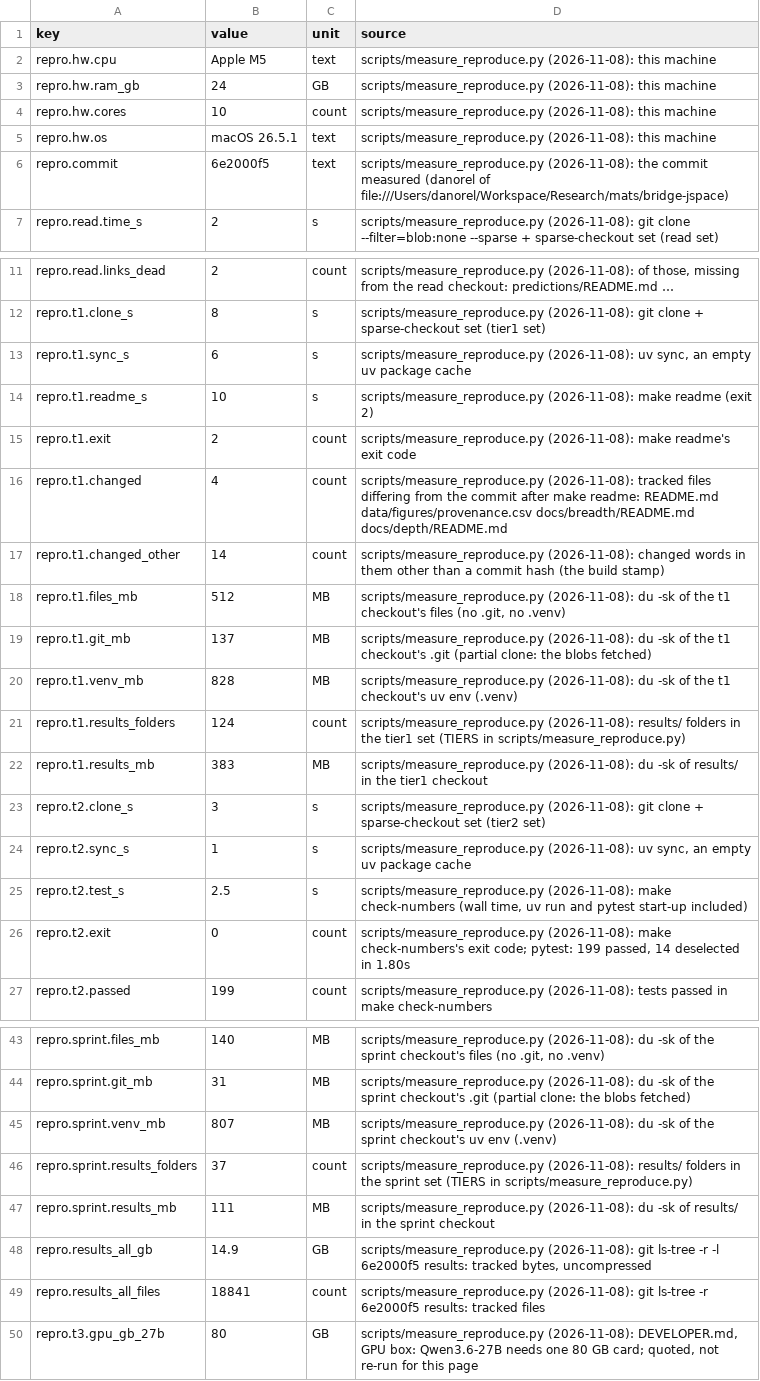
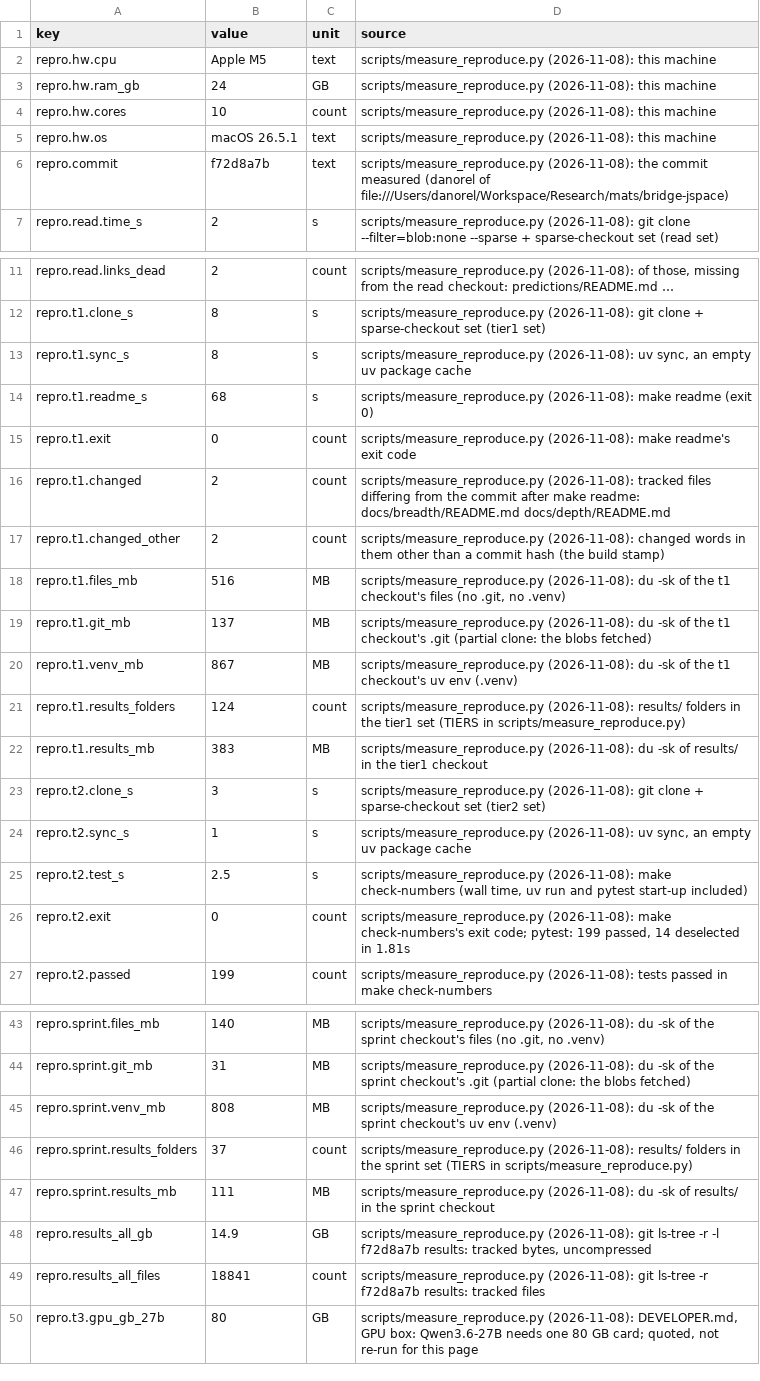
Before and after one commit to zach-perlman/bridge-jspace, a CSV file: data/figures/reproduce.csv, drawn as a sheet; only a part is shown, gaps mark what is left out; the diff covers the shown part only.

```diff
--- a/data/figures/reproduce.csv
+++ b/data/figures/reproduce.csv
@@ -5,3 +5,3 @@ repro.hw.cores,10,count,scripts/measure_reproduce.py (2026-11-08): this machine
 repro.hw.os,macOS 26.5.1,text,scripts/measure_reproduce.py (2026-11-08): this machine
-repro.commit,6e2000f5,text,scripts/measure_reproduce.py (2026-11-08): the commit measured (danorel of file:///Users/danorel/Workspace/Research/mats/bridge-jspace)
+repro.commit,f72d8a7b,text,scripts/measure_reproduce.py (2026-11-08): the commit measured (danorel of file:///Users/danorel/Workspace/Research/mats/bridge-jspace)
 repro.read.time_s,2,s,scripts/measure_reproduce.py (2026-11-08): git clone --filter=blob:none --sparse + sparse-checkout set (read set)
@@ -12,10 +12,10 @@ repro.read.links_dead,2,count,"scripts/measure_reproduce.py (2026-11-08): of tho
 repro.t1.clone_s,8,s,scripts/measure_reproduce.py (2026-11-08): git clone + sparse-checkout set (tier1 set)
-repro.t1.sync_s,6,s,"scripts/measure_reproduce.py (2026-11-08): uv sync, an empty uv package cache"
-repro.t1.readme_s,10,s,scripts/measure_reproduce.py (2026-11-08): make readme (exit 2)
-repro.t1.exit,2,count,scripts/measure_reproduce.py (2026-11-08): make readme's exit code
-repro.t1.changed,4,count,scripts/measure_reproduce.py (2026-11-08): tracked files differing from the commit after make readme: README.md data/figures/provenance.csv docs/breadth/README.md docs/depth/README.md
-repro.t1.changed_other,14,count,scripts/measure_reproduce.py (2026-11-08): changed words in them other than a commit hash (the build stamp)
-repro.t1.files_mb,512,MB,"scripts/measure_reproduce.py (2026-11-08): du -sk of the t1 checkout's files (no .git, no .venv)"
+repro.t1.sync_s,8,s,"scripts/measure_reproduce.py (2026-11-08): uv sync, an empty uv package cache"
+repro.t1.readme_s,68,s,scripts/measure_reproduce.py (2026-11-08): make readme (exit 0)
+repro.t1.exit,0,count,scripts/measure_reproduce.py (2026-11-08): make readme's exit code
+repro.t1.changed,2,count,scripts/measure_reproduce.py (2026-11-08): tracked files differing from the commit after make readme: docs/breadth/README.md docs/depth/README.md
+repro.t1.changed_other,2,count,scripts/measure_reproduce.py (2026-11-08): changed words in them other than a commit hash (the build stamp)
+repro.t1.files_mb,516,MB,"scripts/measure_reproduce.py (2026-11-08): du -sk of the t1 checkout's files (no .git, no .venv)"
 repro.t1.git_mb,137,MB,scripts/measure_reproduce.py (2026-11-08): du -sk of the t1 checkout's .git (partial clone: the blobs fetched)
-repro.t1.venv_mb,828,MB,scripts/measure_reproduce.py (2026-11-08): du -sk of the t1 checkout's uv env (.venv)
+repro.t1.venv_mb,867,MB,scripts/measure_reproduce.py (2026-11-08): du -sk of the t1 checkout's uv env (.venv)
 repro.t1.results_folders,124,count,scripts/measure_reproduce.py (2026-11-08): results/ folders in the tier1 set (TIERS in scripts/measure_reproduce.py)
@@ -25,3 +25,3 @@ repro.t2.sync_s,1,s,"scripts/measure_reproduce.py (2026-11-08): uv sync, an empt
 repro.t2.test_s,2.5,s,"scripts/measure_reproduce.py (2026-11-08): make check-numbers (wall time, uv run and pytest start-up included)"
-repro.t2.exit,0,count,"scripts/measure_reproduce.py (2026-11-08): make check-numbers's exit code; pytest: 199 passed, 14 deselected in 1.80s"
+repro.t2.exit,0,count,"scripts/measure_reproduce.py (2026-11-08): make check-numbers's exit code; pytest: 199 passed, 14 deselected in 1.81s"
 repro.t2.passed,199,count,scripts/measure_reproduce.py (2026-11-08): tests passed in make check-numbers
@@ -44,7 +44,7 @@ repro.sprint.files_mb,140,MB,"scripts/measure_reproduce.py (2026-11-08): du -sk
 repro.sprint.git_mb,31,MB,scripts/measure_reproduce.py (2026-11-08): du -sk of the sprint checkout's .git (partial clone: the blobs fetched)
-repro.sprint.venv_mb,807,MB,scripts/measure_reproduce.py (2026-11-08): du -sk of the sprint checkout's uv env (.venv)
+repro.sprint.venv_mb,808,MB,scripts/measure_reproduce.py (2026-11-08): du -sk of the sprint checkout's uv env (.venv)
 repro.sprint.results_folders,37,count,scripts/measure_reproduce.py (2026-11-08): results/ folders in the sprint set (TIERS in scripts/measure_reproduce.py)
 repro.sprint.results_mb,111,MB,scripts/measure_reproduce.py (2026-11-08): du -sk of results/ in the sprint checkout
-repro.results_all_gb,14.9,GB,"scripts/measure_reproduce.py (2026-11-08): git ls-tree -r -l 6e2000f5 results: tracked bytes, uncompressed"
-repro.results_all_files,18841,count,scripts/measure_reproduce.py (2026-11-08): git ls-tree -r 6e2000f5 results: tracked files
+repro.results_all_gb,14.9,GB,"scripts/measure_reproduce.py (2026-11-08): git ls-tree -r -l f72d8a7b results: tracked bytes, uncompressed"
+repro.results_all_files,18841,count,scripts/measure_reproduce.py (2026-11-08): git ls-tree -r f72d8a7b results: tracked files
 repro.t3.gpu_gb_27b,80,GB,"scripts/measure_reproduce.py (2026-11-08): DEVELOPER.md, GPU box: Qwen3.6-27B needs one 80 GB card; quoted, not re-run for this page"
```
Also changed, not shown: 1 edited cell elsewhere in this file, 2 other files.
